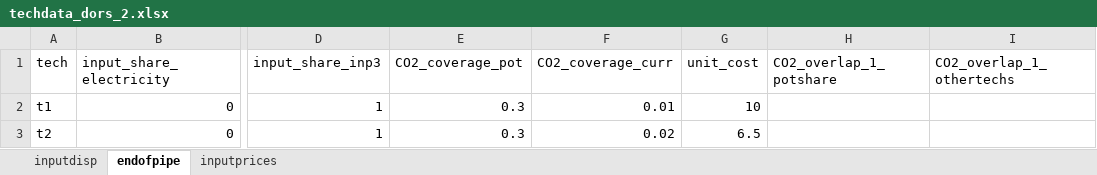
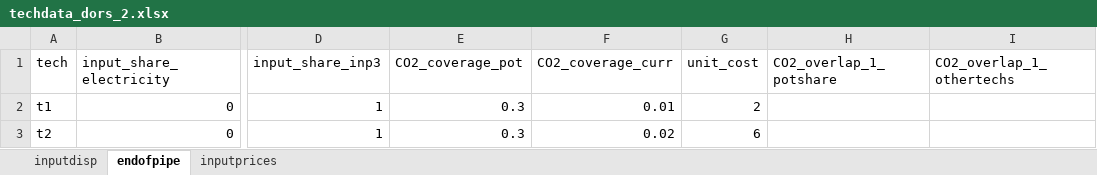
Before and after one commit to ChampionApe/GPM_v05, an Excel workbook: examples/Abatement/Data/techdata_dors_2.xlsx, sheet endofpipe, drawn as a sheet; only a part is shown, gaps mark what is left out; values as stored, in another font and other column widths than the file's, no borders; the diff names each change by its address in the sheet, - before the commit and + after, or states it on an @@ line.

```diff
--- a/examples/Abatement/Data/techdata_dors_2.xlsx (sheet endofpipe)
+++ b/examples/Abatement/Data/techdata_dors_2.xlsx (sheet endofpipe)
-G2 (unit_cost): 10
+G2 (unit_cost): 2
-G3 (unit_cost): 6.5
+G3 (unit_cost): 6
```
Also changed, not shown: examples/Abatement/Data/techdata_adv.xlsx, 10 other files.
